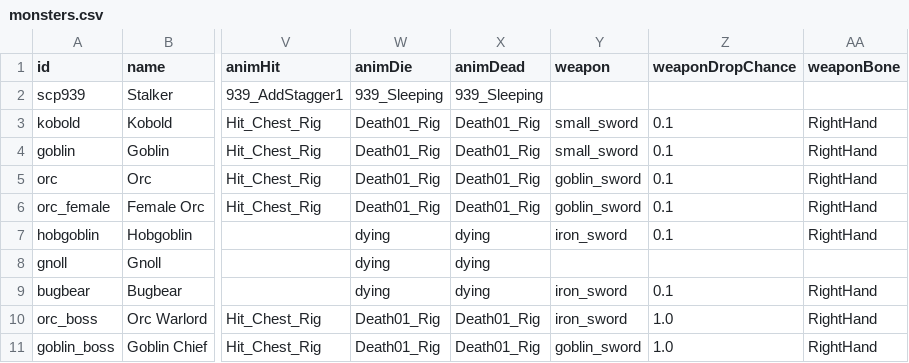
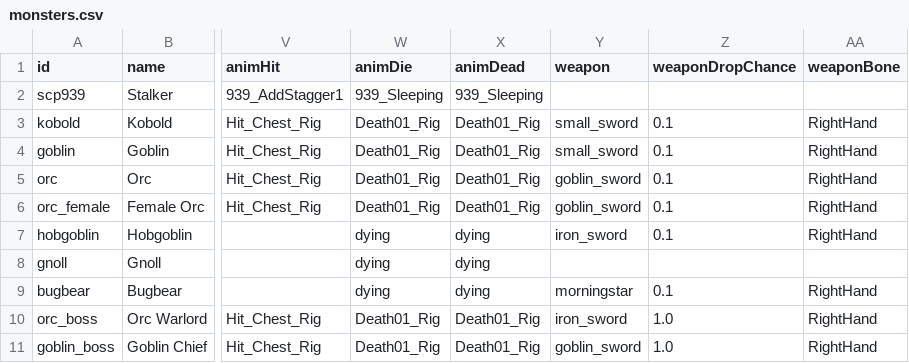
Before and after one commit to Julian-adv/OnlineRPG, a CSV file: data-src/monsters.csv, drawn as a sheet; only a part is shown, gaps mark what is left out; the diff names each change by its address in the sheet, - before the commit and + after, or states it on an @@ line.

```diff
--- a/data-src/monsters.csv
+++ b/data-src/monsters.csv
-Y9 (weapon): iron_sword
+Y9 (weapon): morningstar
```
Also changed, not shown: data-src/items.csv, 4 other files.
